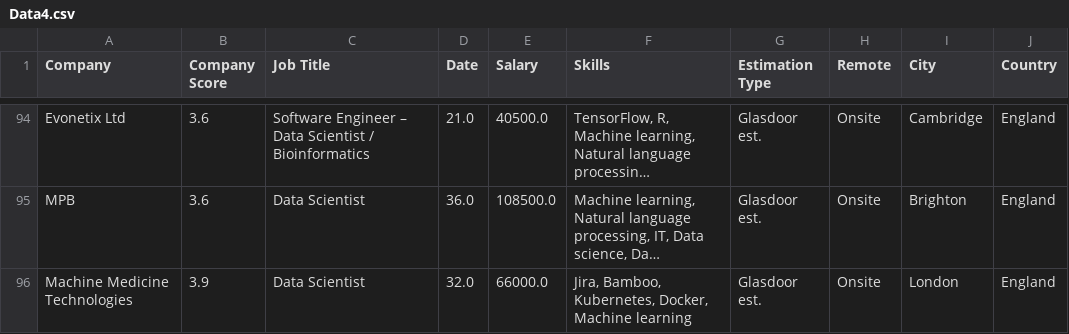
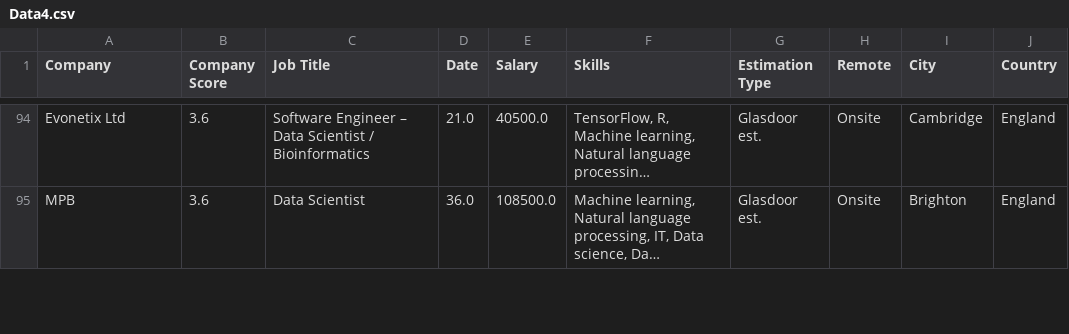
Before and after one commit to TasaycoRoblesSol/Data4, a CSV file: Data4.csv, drawn as a sheet; only a part is shown, gaps mark what is left out; long unchanged cells end in …; removed rows and columns are numbered as before the commit, all else as after; the diff covers the shown part only; the diff names each change by its address in the sheet, - before the commit and + after, or states it on an @@ line.

Commit message:
Data4.csv

```diff
--- a/Data4.csv
+++ b/Data4.csv
-row 96: Machine Medicine Technologies | 3.9 | Data Scientist | 32.0 | 66000.0 | Jira, Bamboo, Kubernetes, Docker, Machine learning | Glasdoor est. | Onsite | London | England
```
Also changed, not shown: 4 added rows, 3 removed rows and 5 edited cells elsewhere in this file.
